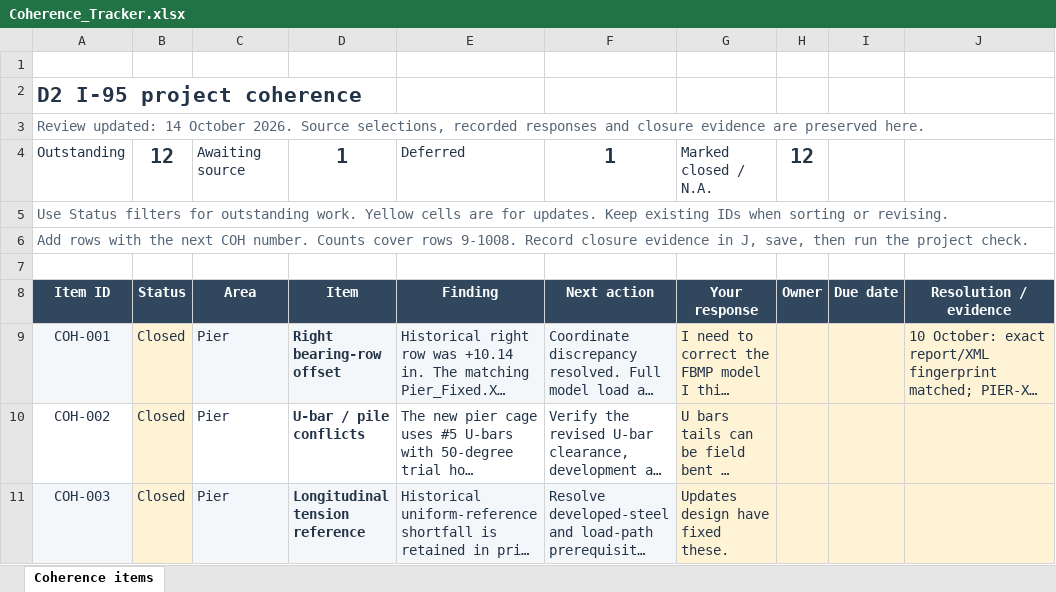
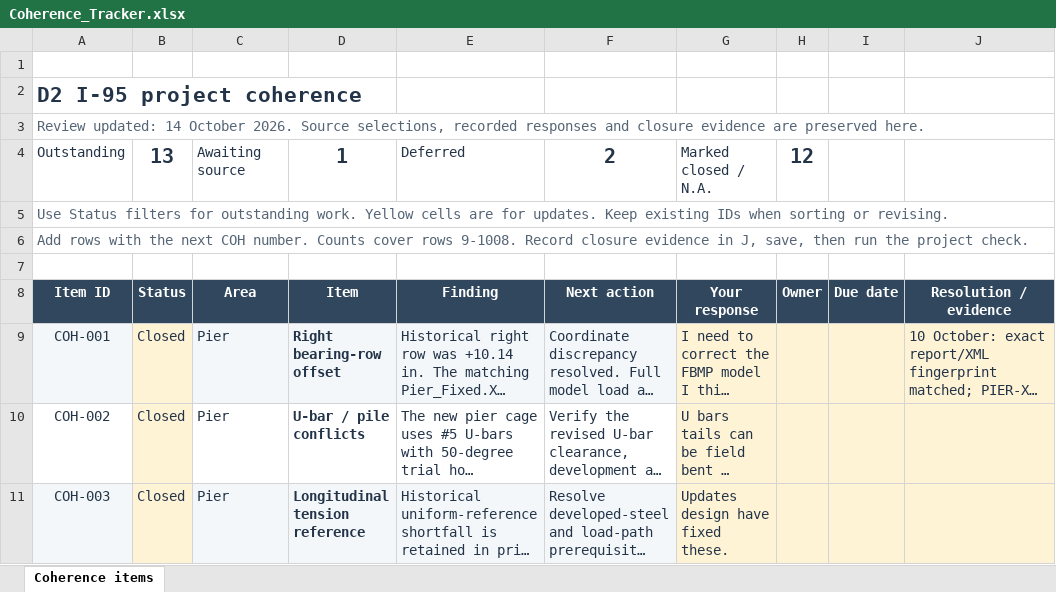
Before and after one commit to joshstructure/D2MPDB, an Excel workbook: project_current/coherence/Coherence_Tracker.xlsx, sheet Coherence items, drawn as a sheet; only a part is shown; long unchanged cells end in …; values as stored, in another font and other column widths than the file's, no borders; conditional formats and table styles not drawn; the diff covers the shown part only; the diff names each change by its address in the sheet, - before the commit and + after, or states it on an @@ line.

```diff
--- a/project_current/coherence/Coherence_Tracker.xlsx (sheet Coherence items)
+++ b/project_current/coherence/Coherence_Tracker.xlsx (sheet Coherence items)
-B4: 12
+B4: 13
-F4: 1
+F4: 2
```
Also changed, not shown: 1 added row elsewhere in this sheet, 39 other files.
